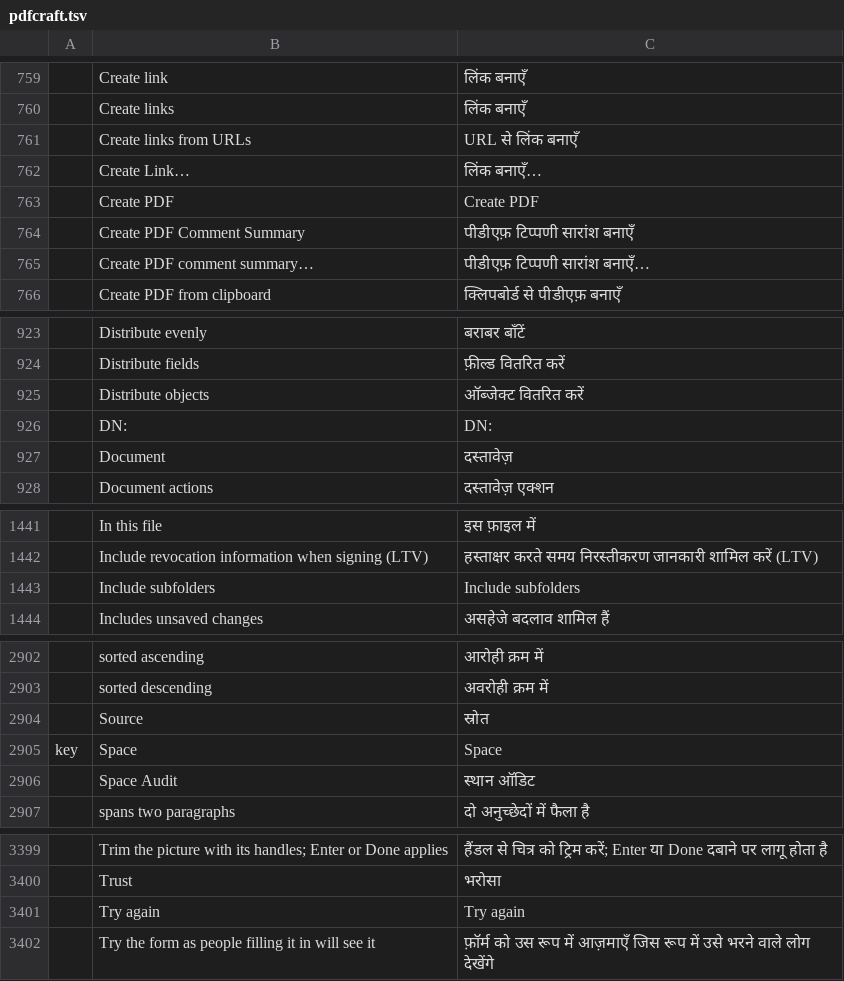
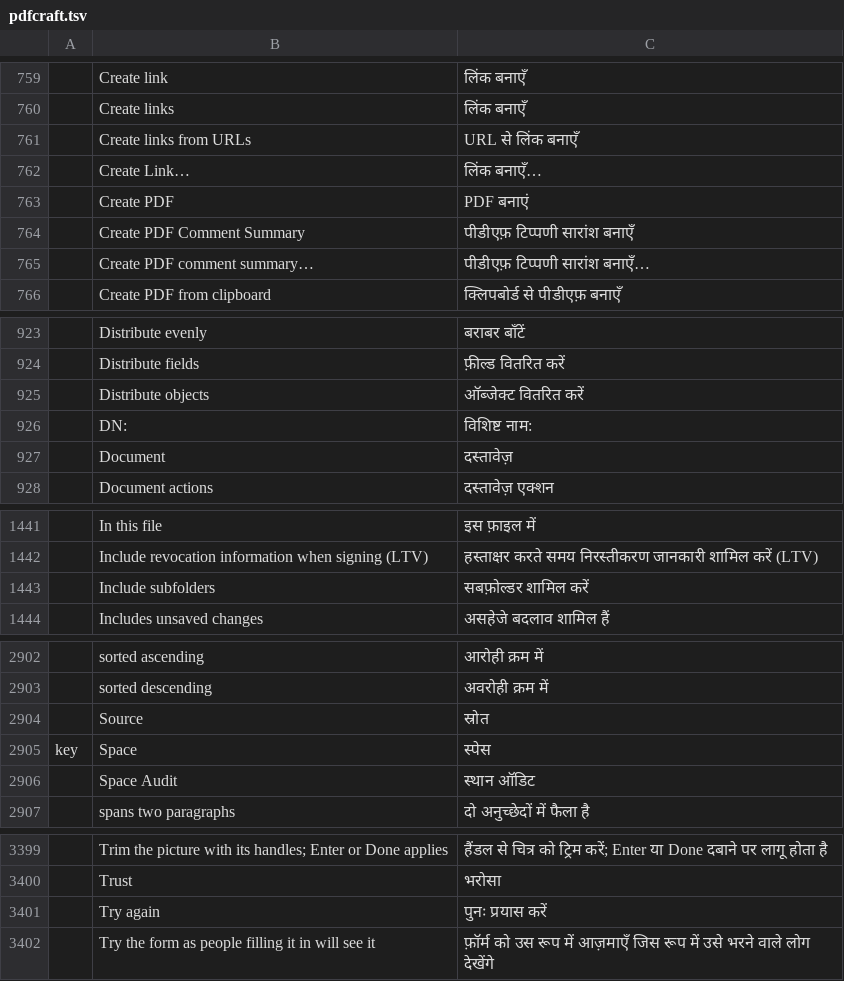
Before and after one commit to BBQ-MAN/craft-i18n, a TSV file: locales/hi/pdfcraft.tsv, drawn as a sheet; only a part is shown, gaps mark what is left out; the diff names each change by its address in the sheet, - before the commit and + after, or states it on an @@ line.

```diff
--- a/locales/hi/pdfcraft.tsv
+++ b/locales/hi/pdfcraft.tsv
-C763: Create PDF
+C763: PDF बनाएं
-C926: DN:
+C926: विशिष्ट नाम:
-C1443: Include subfolders
+C1443: सबफ़ोल्डर शामिल करें
-C2905: Space
+C2905: स्पेस
-C3401: Try again
+C3401: पुनः प्रयास करें
```
Also changed, not shown: locales/ckb/pdfcraft.tsv, locales/he/pdfcraft.tsv, 33 other files.
